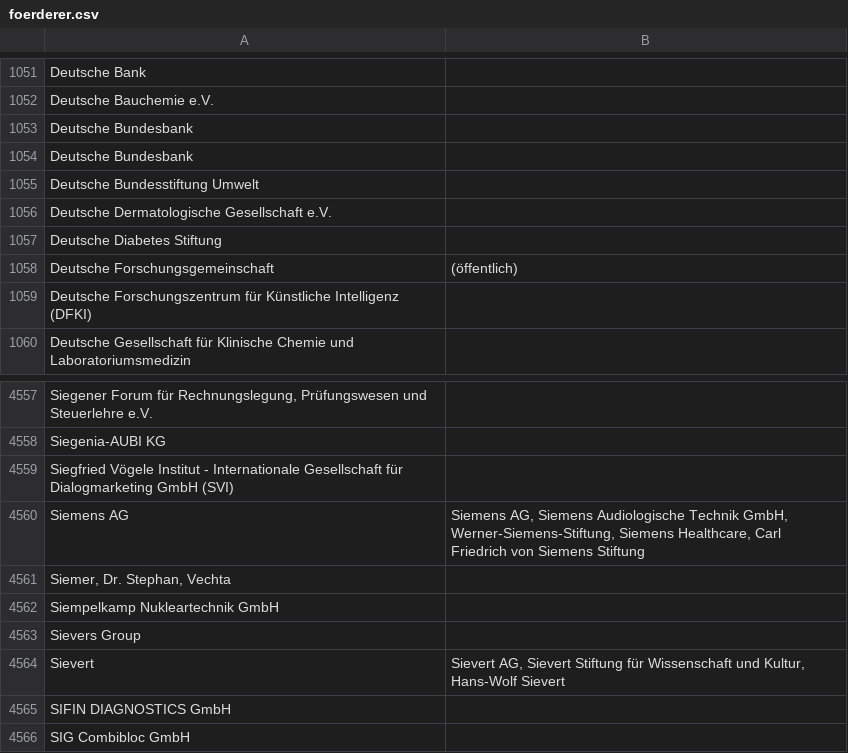
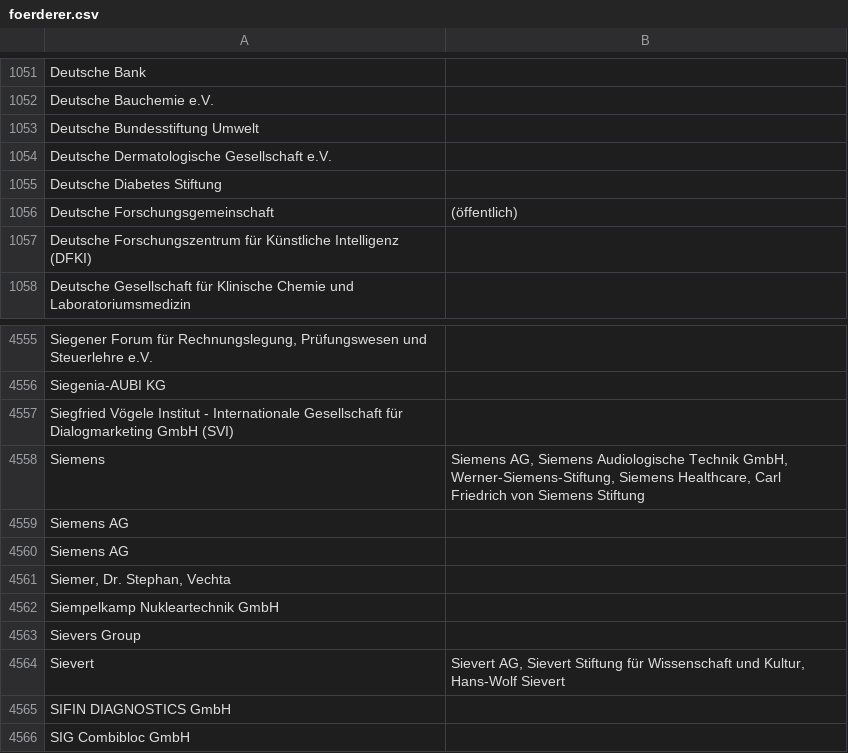
Before and after one commit to netAction/hochschulwatch, a CSV file: import/daten/foerderer.csv, drawn as a sheet; only a part is shown, gaps mark what is left out.

```diff
--- a/import/daten/foerderer.csv
+++ b/import/daten/foerderer.csv
@@ -1053,4 +1053,2 @@ Deutsche Bank;
 Deutsche Bauchemie e.V.;
-Deutsche Bundesbank;
-Deutsche Bundesbank ;
 Deutsche Bundesstiftung Umwelt;
@@ -4563,3 +4561,5 @@ Siegenia-AUBI KG;
 Siegfried Vögele Institut - Internationale Gesellschaft für Dialogmarketing GmbH (SVI);
-Siemens AG ;Siemens AG, Siemens Audiologische Technik GmbH, Werner-Siemens-Stiftung, Siemens Healthcare, Carl Friedrich von Siemens Stiftung
+Siemens;Siemens AG, Siemens Audiologische Technik GmbH, Werner-Siemens-Stiftung, Siemens Healthcare, Carl Friedrich von Siemens Stiftung
+Siemens AG;
+Siemens AG ;
 Siemer, Dr. Stephan, Vechta;
```
Also changed, not shown: import/daten/hochschulraete.csv, import/daten/sponsoring.csv.
